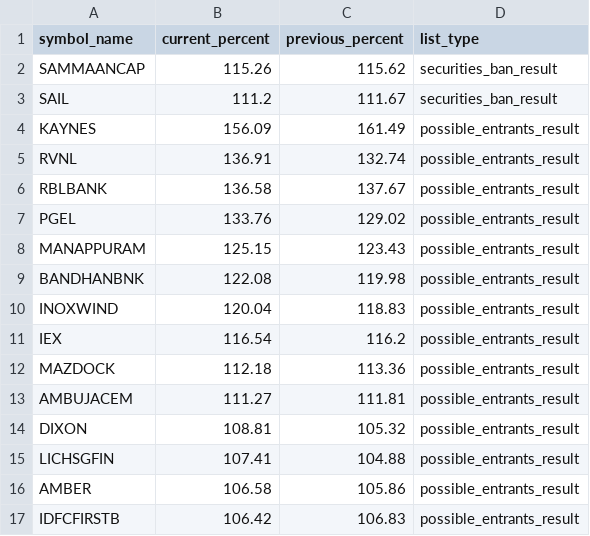
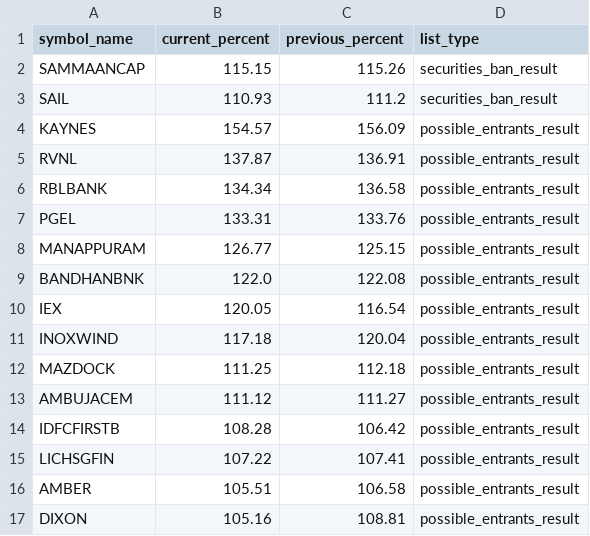
Before and after one commit to tsrajpurohit/MWPL, a CSV file: combined_ban_list.csv, drawn as a sheet; only a part is shown; the diff covers the shown part only.

```diff
--- a/combined_ban_list.csv
+++ b/combined_ban_list.csv
@@ -1,17 +1,17 @@
 symbol_name,current_percent,previous_percent,list_type
-SAMMAANCAP,115.26,115.62,securities_ban_result
-SAIL,111.2,111.67,securities_ban_result
-KAYNES,156.09,161.49,possible_entrants_result
-RVNL,136.91,132.74,possible_entrants_result
-RBLBANK,136.58,137.67,possible_entrants_result
-PGEL,133.76,129.02,possible_entrants_result
-MANAPPURAM,125.15,123.43,possible_entrants_result
-BANDHANBNK,122.08,119.98,possible_entrants_result
-INOXWIND,120.04,118.83,possible_entrants_result
-IEX,116.54,116.2,possible_entrants_result
-MAZDOCK,112.18,113.36,possible_entrants_result
-AMBUJACEM,111.27,111.81,possible_entrants_result
-DIXON,108.81,105.32,possible_entrants_result
-LICHSGFIN,107.41,104.88,possible_entrants_result
-AMBER,106.58,105.86,possible_entrants_result
-IDFCFIRSTB,106.42,106.83,possible_entrants_result
+SAMMAANCAP,115.15,115.26,securities_ban_result
+SAIL,110.93,111.2,securities_ban_result
+KAYNES,154.57,156.09,possible_entrants_result
+RVNL,137.87,136.91,possible_entrants_result
+RBLBANK,134.34,136.58,possible_entrants_result
+PGEL,133.31,133.76,possible_entrants_result
+MANAPPURAM,126.77,125.15,possible_entrants_result
+BANDHANBNK,122.0,122.08,possible_entrants_result
+IEX,120.05,116.54,possible_entrants_result
+INOXWIND,117.18,120.04,possible_entrants_result
+MAZDOCK,111.25,112.18,possible_entrants_result
+AMBUJACEM,111.12,111.27,possible_entrants_result
+IDFCFIRSTB,108.28,106.42,possible_entrants_result
+LICHSGFIN,107.22,107.41,possible_entrants_result
+AMBER,105.51,106.58,possible_entrants_result
+DIXON,105.16,108.81,possible_entrants_result
```
Also changed, not shown: 8 added rows, 7 removed rows and 30 edited cells elsewhere in this file.
